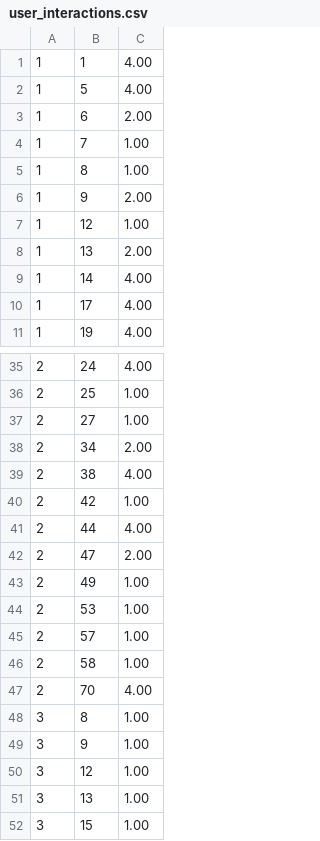
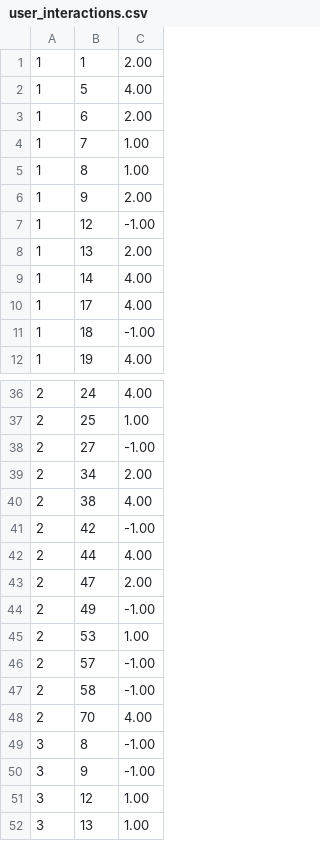
Before and after one commit to RanudeeFernando/BeyondTheScope, a CSV file: user_interactions.csv, drawn as a sheet; only a part is shown, gaps mark what is left out; the shorter side is filled out with more unchanged rows; the diff covers the shown part only.

```diff
--- a/user_interactions.csv
+++ b/user_interactions.csv
@@ -1,2 +1,2 @@
-1,1,4.00
+1,1,2.00
 1,5,4.00
@@ -6,3 +6,3 @@
 1,9,2.00
-1,12,1.00
+1,12,-1.00
 1,13,2.00
@@ -10,2 +10,3 @@
 1,17,4.00
+1,18,-1.00
 1,19,4.00
@@ -36,15 +37,15 @@
 2,25,1.00
-2,27,1.00
+2,27,-1.00
 2,34,2.00
 2,38,4.00
-2,42,1.00
+2,42,-1.00
 2,44,4.00
 2,47,2.00
-2,49,1.00
+2,49,-1.00
 2,53,1.00
-2,57,1.00
-2,58,1.00
+2,57,-1.00
+2,58,-1.00
 2,70,4.00
-3,8,1.00
-3,9,1.00
+3,8,-1.00
+3,9,-1.00
 3,12,1.00
```
Also changed, not shown: 4 edited cells elsewhere in this file, 6 other files.
